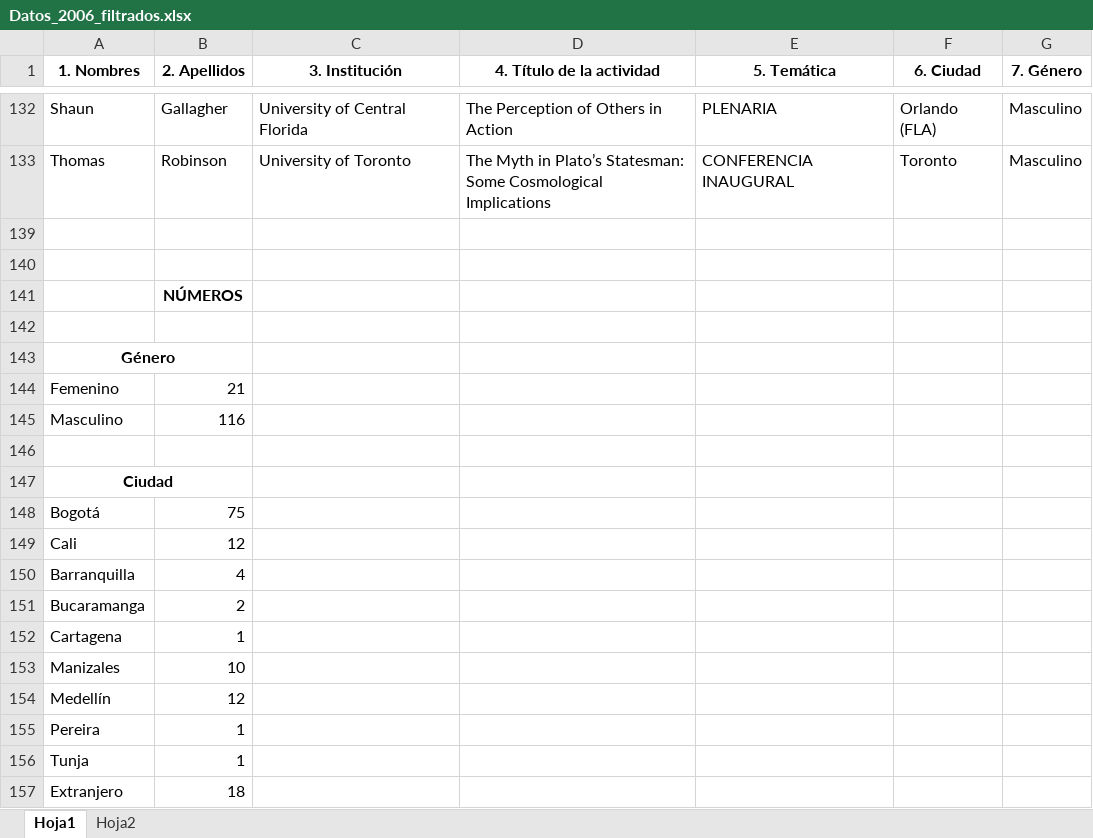
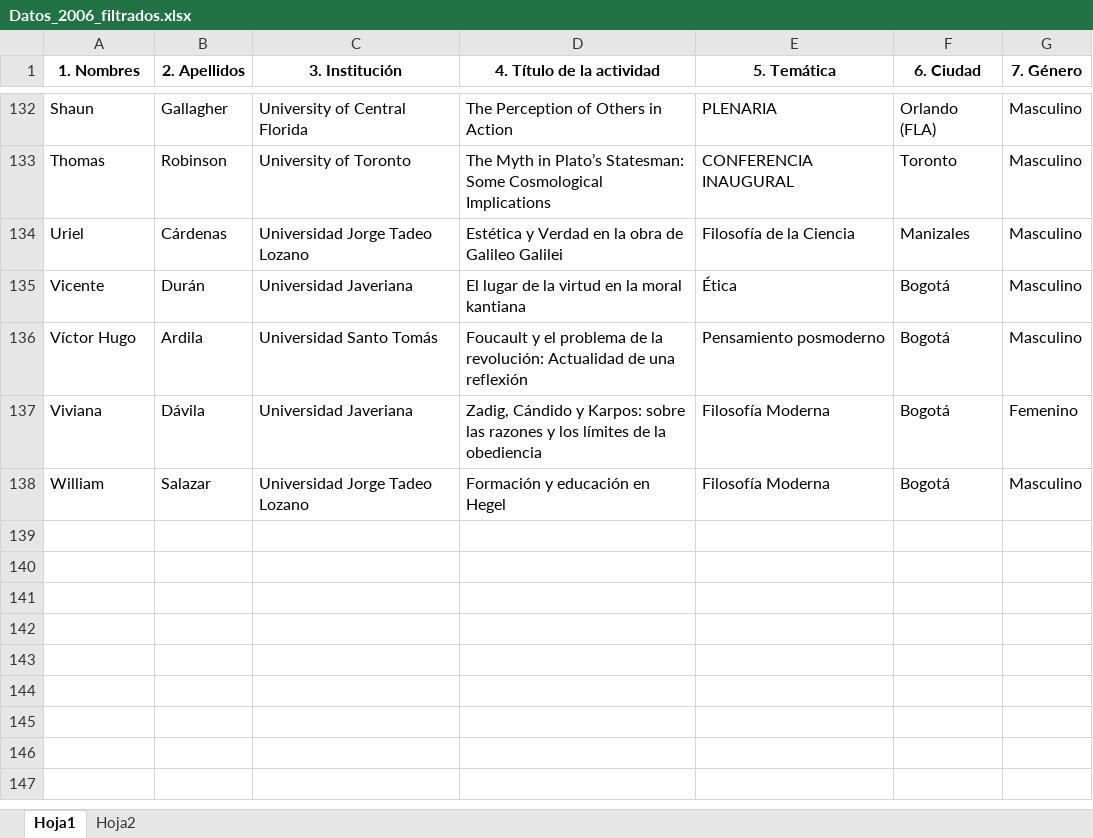
Before and after one commit to AlejandroVelascoG/SCF, an Excel workbook: Congreso_2006/Datos_2006_filtrados.xlsx, sheet Hoja1, drawn as a sheet; only a part is shown, gaps mark what is left out; values as stored, in another font and other column widths than the file's, no borders; charts and pictures not drawn; removed rows and columns are numbered as before the commit, all else as after; the diff covers the shown part only; the diff names each change by its address in the sheet, - before the commit and + after, or states it on an @@ line.

```diff
--- a/Congreso_2006/Datos_2006_filtrados.xlsx (sheet Hoja1)
+++ b/Congreso_2006/Datos_2006_filtrados.xlsx (sheet Hoja1)
-row 134: (empty)
+row 134: Uriel | Cárdenas | Universidad Jorge Tadeo Lozano | Estética y Verdad en la obra de Galileo Galilei | Filosofía de la Ciencia | Manizales | Masculino
-row 135: (empty)
+row 135: Vicente | Durán | Universidad Javeriana | El lugar de la virtud en la moral kantiana | Ética | Bogotá | Masculino
-row 141:  | NÚMEROS
-row 136: (empty)
+row 136: Víctor Hugo | Ardila | Universidad Santo Tomás | Foucault y el problema de la revolución: Actualidad de una reflexión | Pensamiento posmoderno | Bogotá | Masculino
-row 143: Género
-row 144: Femenino | 21
-row 145: Masculino | 116
-row 137: (empty)
+row 137: Viviana | Dávila | Universidad Javeriana | Zadig, Cándido y Karpos: sobre las razones y los límites de la obediencia | Filosofía Moderna | Bogotá | Femenino
-row 147: Ciudad
-row 148: Bogotá | 75
-row 149: Cali | 12
-row 150: Barranquilla | 4
-row 151: Bucaramanga | 2
-row 152: Cartagena | 1
-row 153: Manizales | 10
-row 154: Medellín | 12
-row 155: Pereira | 1
-row 156: Tunja | 1
-row 157: Extranjero | 18
@@ row 138 unhidden: William | Salazar | Universidad Jorge Tadeo Lozano | Formación y educación en Hegel | Filosofía Moderna | Bogotá | Masculino @@
```
Also changed, not shown: 113 hidden or unhidden rows elsewhere in this sheet, charts or pictures, 4 other files.
